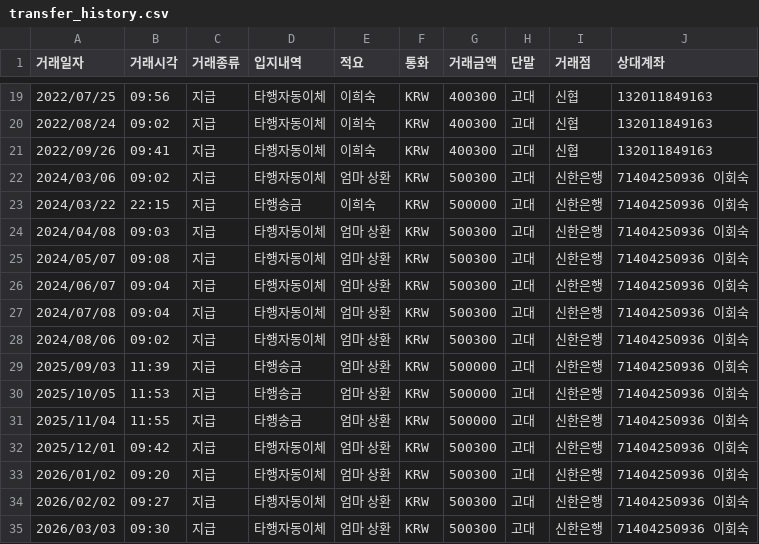
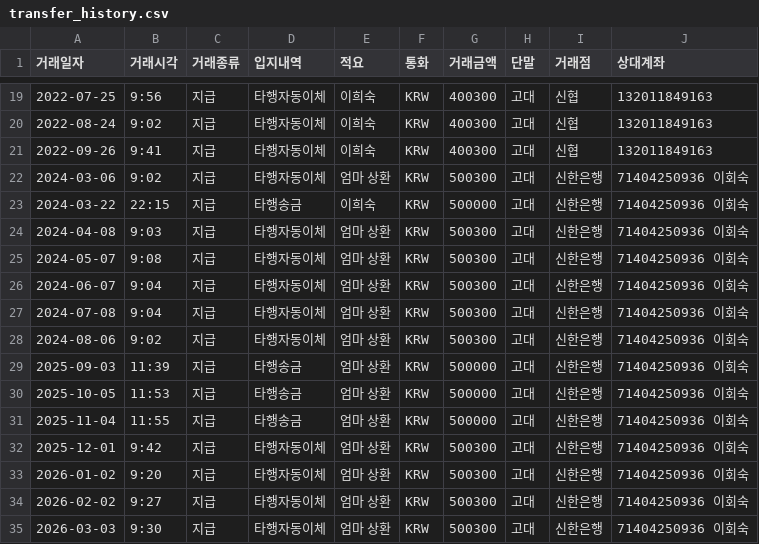
Before and after one commit to govin08/travail, a CSV file: 2026/0311_transfer_history/transfer_history.csv, drawn as a sheet; only a part is shown, gaps mark what is left out; the diff covers the shown part only.

```diff
--- a/2026/0311_transfer_history/transfer_history.csv
+++ b/2026/0311_transfer_history/transfer_history.csv
@@ -19,17 +19,17 @@
-2022/07/25,09:56,지급,타행자동이체,이희숙,KRW,400300,고대,신협,132011849163
-2022/08/24,09:02,지급,타행자동이체,이희숙,KRW,400300,고대,신협,132011849163
-2022/09/26,09:41,지급,타행자동이체,이희숙,KRW,400300,고대,신협,132011849163
-2024/03/06,09:02,지급,타행자동이체,엄마 상환,KRW,500300,고대,신한은행,71404250936 이회숙
-2024/03/22,22:15,지급,타행송금,이희숙,KRW,500000,고대,신한은행,71404250936 이회숙
-2024/04/08,09:03,지급,타행자동이체,엄마 상환,KRW,500300,고대,신한은행,71404250936 이회숙
-2024/05/07,09:08,지급,타행자동이체,엄마 상환,KRW,500300,고대,신한은행,71404250936 이회숙
-2024/06/07,09:04,지급,타행자동이체,엄마 상환,KRW,500300,고대,신한은행,71404250936 이회숙
-2024/07/08,09:04,지급,타행자동이체,엄마 상환,KRW,500300,고대,신한은행,71404250936 이회숙
-2024/08/06,09:02,지급,타행자동이체,엄마 상환,KRW,500300,고대,신한은행,71404250936 이회숙
-2025/09/03,11:39,지급,타행송금,엄마 상환,KRW,500000,고대,신한은행,71404250936 이회숙
-2025/10/05,11:53,지급,타행송금,엄마 상환,KRW,500000,고대,신한은행,71404250936 이회숙
-2025/11/04,11:55,지급,타행송금,엄마 상환,KRW,500000,고대,신한은행,71404250936 이회숙
-2025/12/01,09:42,지급,타행자동이체,엄마 상환,KRW,500300,고대,신한은행,71404250936 이회숙
-2026/01/02,09:20,지급,타행자동이체,엄마 상환,KRW,500300,고대,신한은행,71404250936 이회숙
-2026/02/02,09:27,지급,타행자동이체,엄마 상환,KRW,500300,고대,신한은행,71404250936 이회숙
-2026/03/03,09:30,지급,타행자동이체,엄마 상환,KRW,500300,고대,신한은행,71404250936 이회숙
+2022-07-25,9:56,지급,타행자동이체,이희숙,KRW,400300,고대,신협,132011849163
+2022-08-24,9:02,지급,타행자동이체,이희숙,KRW,400300,고대,신협,132011849163
+2022-09-26,9:41,지급,타행자동이체,이희숙,KRW,400300,고대,신협,132011849163
+2024-03-06,9:02,지급,타행자동이체,엄마 상환,KRW,500300,고대,신한은행,71404250936 이회숙
+2024-03-22,22:15,지급,타행송금,이희숙,KRW,500000,고대,신한은행,71404250936 이회숙
+2024-04-08,9:03,지급,타행자동이체,엄마 상환,KRW,500300,고대,신한은행,71404250936 이회숙
+2024-05-07,9:08,지급,타행자동이체,엄마 상환,KRW,500300,고대,신한은행,71404250936 이회숙
+2024-06-07,9:04,지급,타행자동이체,엄마 상환,KRW,500300,고대,신한은행,71404250936 이회숙
+2024-07-08,9:04,지급,타행자동이체,엄마 상환,KRW,500300,고대,신한은행,71404250936 이회숙
+2024-08-06,9:02,지급,타행자동이체,엄마 상환,KRW,500300,고대,신한은행,71404250936 이회숙
+2025-09-03,11:39,지급,타행송금,엄마 상환,KRW,500000,고대,신한은행,71404250936 이회숙
+2025-10-05,11:53,지급,타행송금,엄마 상환,KRW,500000,고대,신한은행,71404250936 이회숙
+2025-11-04,11:55,지급,타행송금,엄마 상환,KRW,500000,고대,신한은행,71404250936 이회숙
+2025-12-01,9:42,지급,타행자동이체,엄마 상환,KRW,500300,고대,신한은행,71404250936 이회숙
+2026-01-02,9:20,지급,타행자동이체,엄마 상환,KRW,500300,고대,신한은행,71404250936 이회숙
+2026-02-02,9:27,지급,타행자동이체,엄마 상환,KRW,500300,고대,신한은행,71404250936 이회숙
+2026-03-03,9:30,지급,타행자동이체,엄마 상환,KRW,500300,고대,신한은행,71404250936 이회숙
```
Also changed, not shown: 32 edited cells elsewhere in this file.
